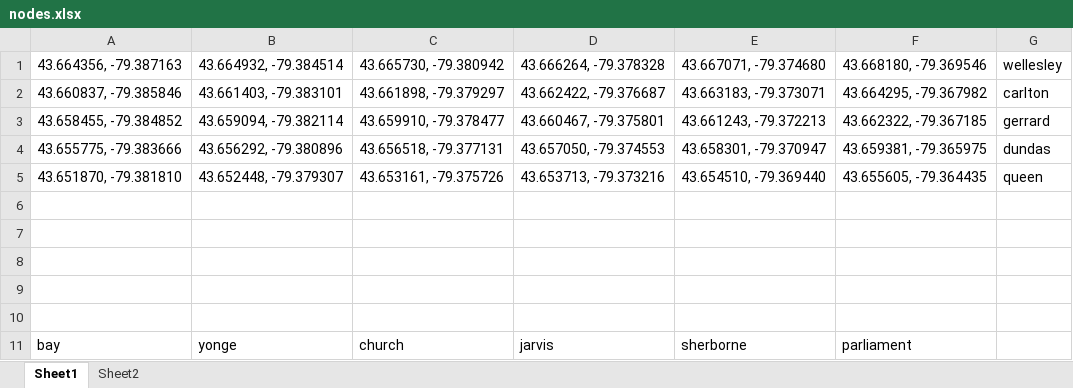
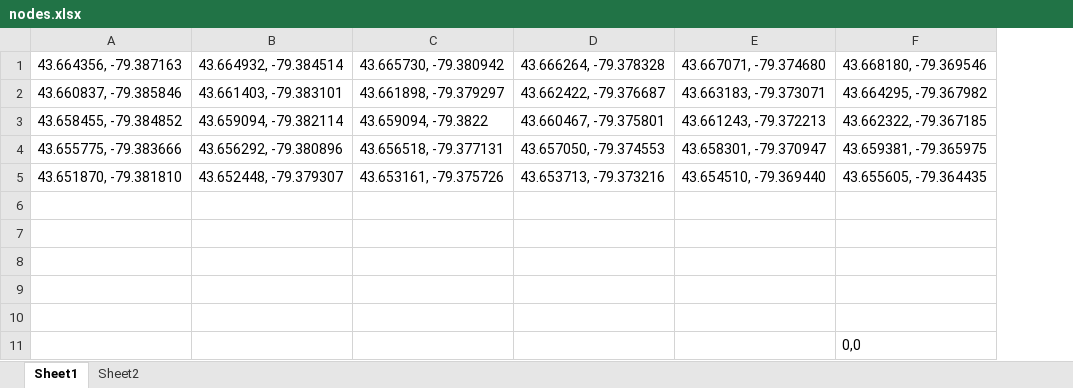
Before and after one commit to And1210/QHacks2019, an Excel workbook: nodes.xlsx, sheet Sheet1, drawn as a sheet; values as stored, in another font and other column widths than the file's, no borders; removed rows and columns are numbered as before the commit, all else as after; the diff names each change by its address in the sheet, - before the commit and + after, or states it on an @@ line.

```diff
--- a/nodes.xlsx (sheet Sheet1)
+++ b/nodes.xlsx (sheet Sheet1)
-column G (wellesley), rows 2-5: carlton | gerrard | dundas | queen
-C3 (43.665730, -79.380942): 43.659910, -79.378477
+C3 (43.665730, -79.380942): 43.659094, -79.3822
-row 11: bay | yonge | church | jarvis | sherborne | parliament
+row 11:  |  |  |  |  | 0,0
```
Also changed, not shown: 6 other files.
